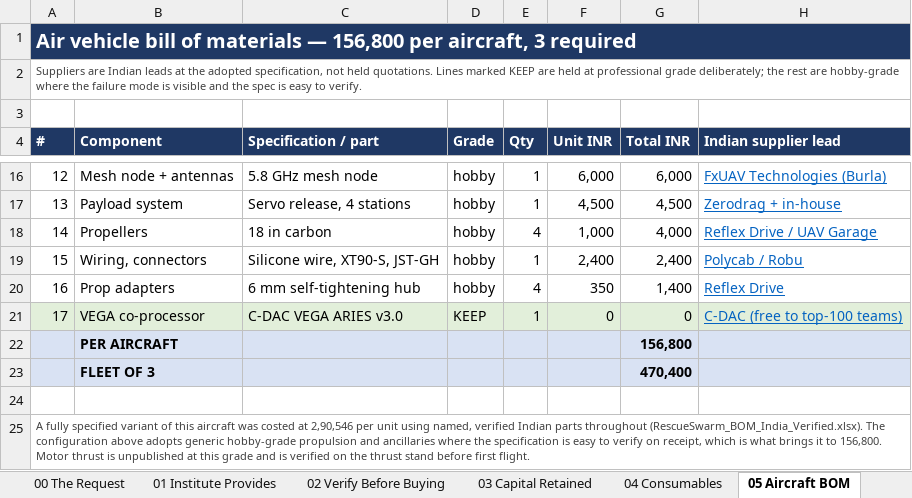
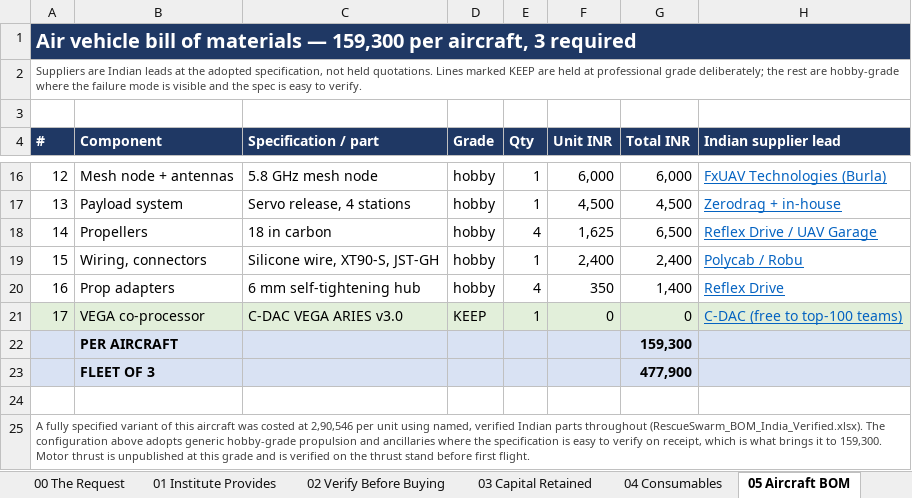
Before and after one commit to tetraethylmethane/NIDAR-RescueSwarm, an Excel workbook: hardware/bom/RescueSwarm_University_Funding_Request.xlsx, sheet 05 Aircraft BOM, drawn as a sheet; only a part is shown, gaps mark what is left out; values as stored, in another font and other column widths than the file's, no borders; the diff names each change by its address in the sheet, - before the commit and + after, or states it on an @@ line.

```diff
--- a/hardware/bom/RescueSwarm_University_Funding_Request.xlsx (sheet 05 Aircraft BOM)
+++ b/hardware/bom/RescueSwarm_University_Funding_Request.xlsx (sheet 05 Aircraft BOM)
-A1 (#): …materials — 156,800 per aircraft,…
+A1 (#): …materials — 159,300 per aircraft,…
-F18 (Unit INR): 1,000
+F18 (Unit INR): 1,625
-G18 (Total INR): 4,000
+G18 (Total INR): 6,500
-G22 (Total INR): 156,800
+G22 (Total INR): 159,300
-G23 (Total INR): 470,400
+G23 (Total INR): 477,900
-A25 (#): …it to 156,800. Motor thrust…
+A25 (#): …it to 159,300. Motor thrust…
```
Also changed, not shown: sheet 00 The Request, sheet 03 Capital Retained, sheet 04 Consumables, sheet 06 Release Schedule, sheet 01 Institute Provides, sheet 02 Verify Before Buying, 9 other files.
